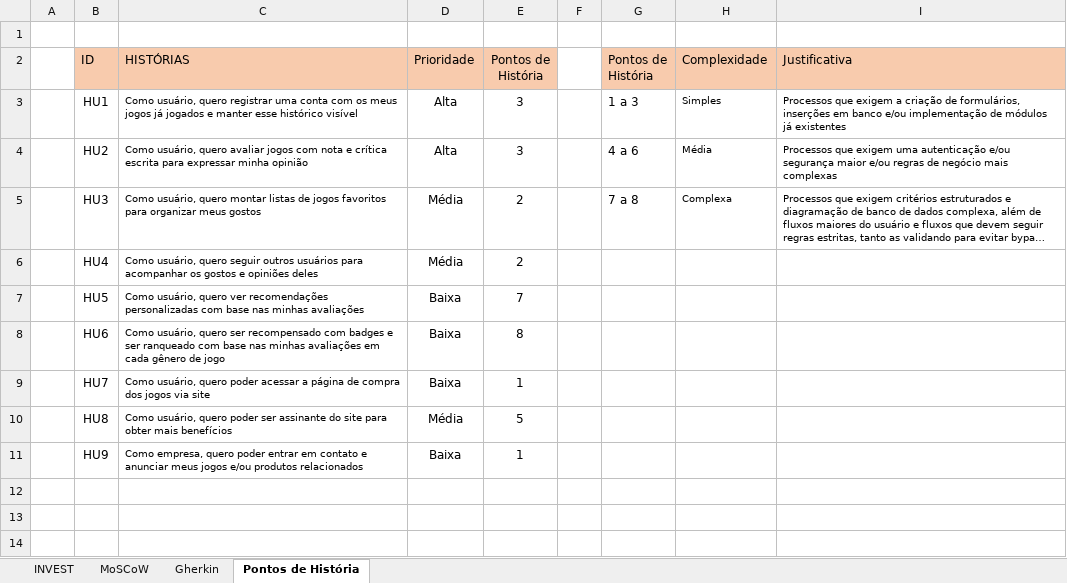
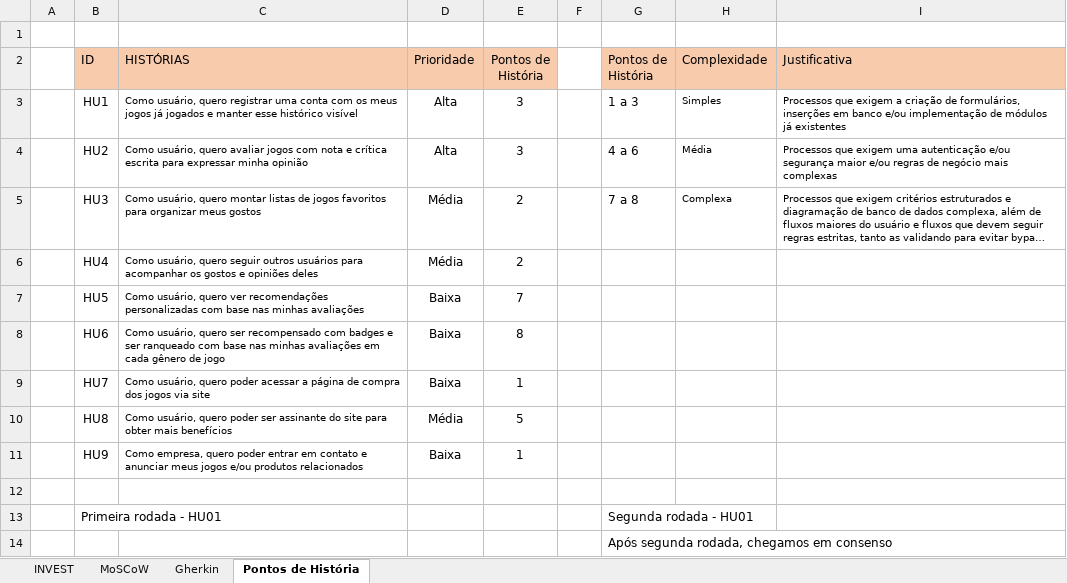
Before and after one commit to LeAlencar/track-games, an Excel workbook: HistoriasDeUsuarios.xlsx, sheet Pontos de História, drawn as a sheet; long unchanged cells end in …; values as stored, in another font and other column widths than the file's, no borders; charts and pictures not drawn; the diff names each change by its address in the sheet, - before the commit and + after, or states it on an @@ line.

```diff
--- a/HistoriasDeUsuarios.xlsx (sheet Pontos de História)
+++ b/HistoriasDeUsuarios.xlsx (sheet Pontos de História)
+row 12: (empty)
+row 13:  | Primeira rodada - HU01 |  |  |  |  | Segunda rodada - HU01
+row 14:  |  |  |  |  |  | Após segunda rodada, chegamos em consenso
```
Also changed, not shown: charts or pictures, 1 other file.
